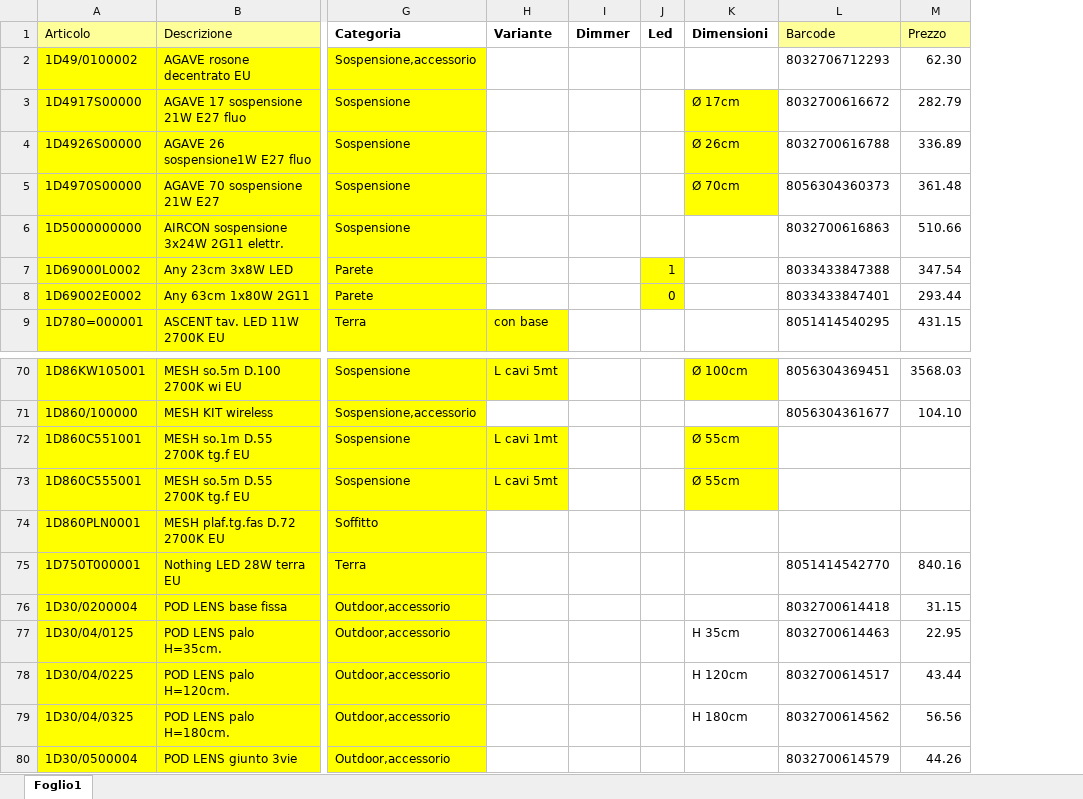
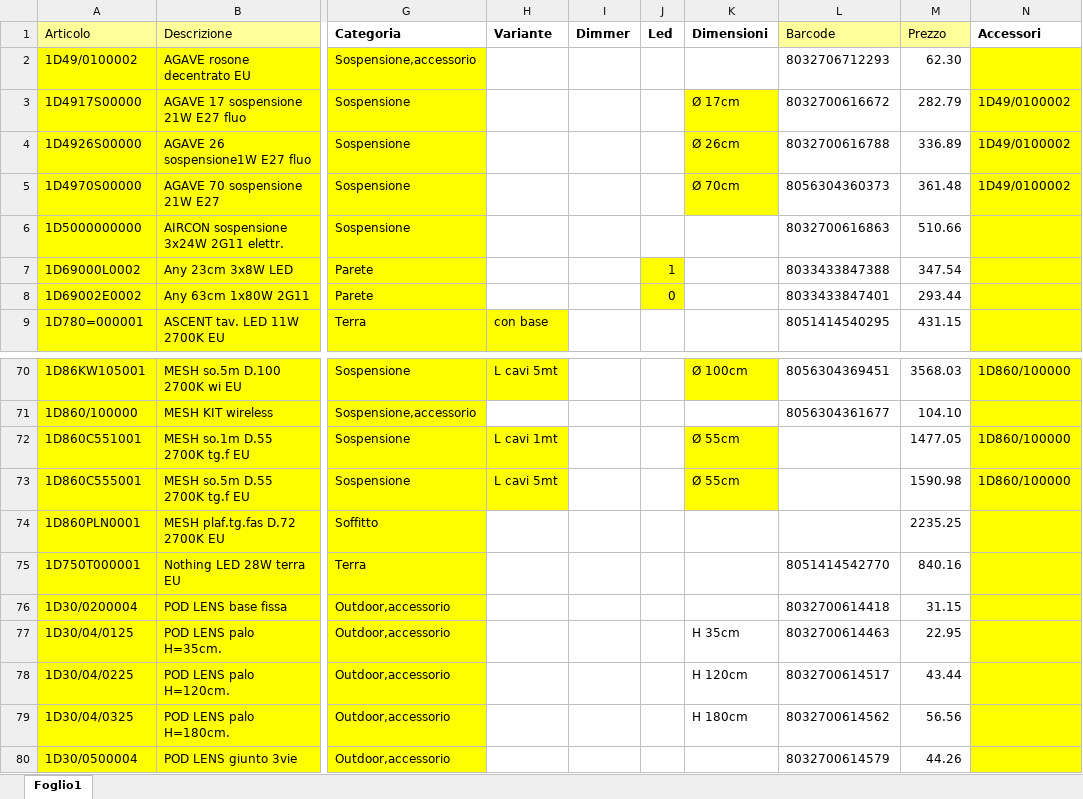
Before and after one commit to hicTech/arteInLuceImport, an Excel workbook: xls/luceplan/luceplan_originario.xlsx, sheet Foglio1, drawn as a sheet; only a part is shown, gaps mark what is left out; values as stored, in another font and other column widths than the file's, no borders; the diff names each change by its address in the sheet, - before the commit and + after, or states it on an @@ line.

```diff
--- a/xls/luceplan/luceplan_originario.xlsx (sheet Foglio1)
+++ b/xls/luceplan/luceplan_originario.xlsx (sheet Foglio1)
+column N (Accessori), rows 3-5: all 1D49/0100002; rows 70-73: 1D860/100000 |  | 1D860/100000 | 1D860/100000
-M72 (Prezzo): (empty)
+M72 (Prezzo): 1477.05
-M73 (Prezzo): (empty)
+M73 (Prezzo): 1590.98
-M74 (Prezzo): (empty)
+M74 (Prezzo): 2235.25
```
Also changed, not shown: xls/luceplan/result/luceplan_aumentato.xlsx, 10 other files.
